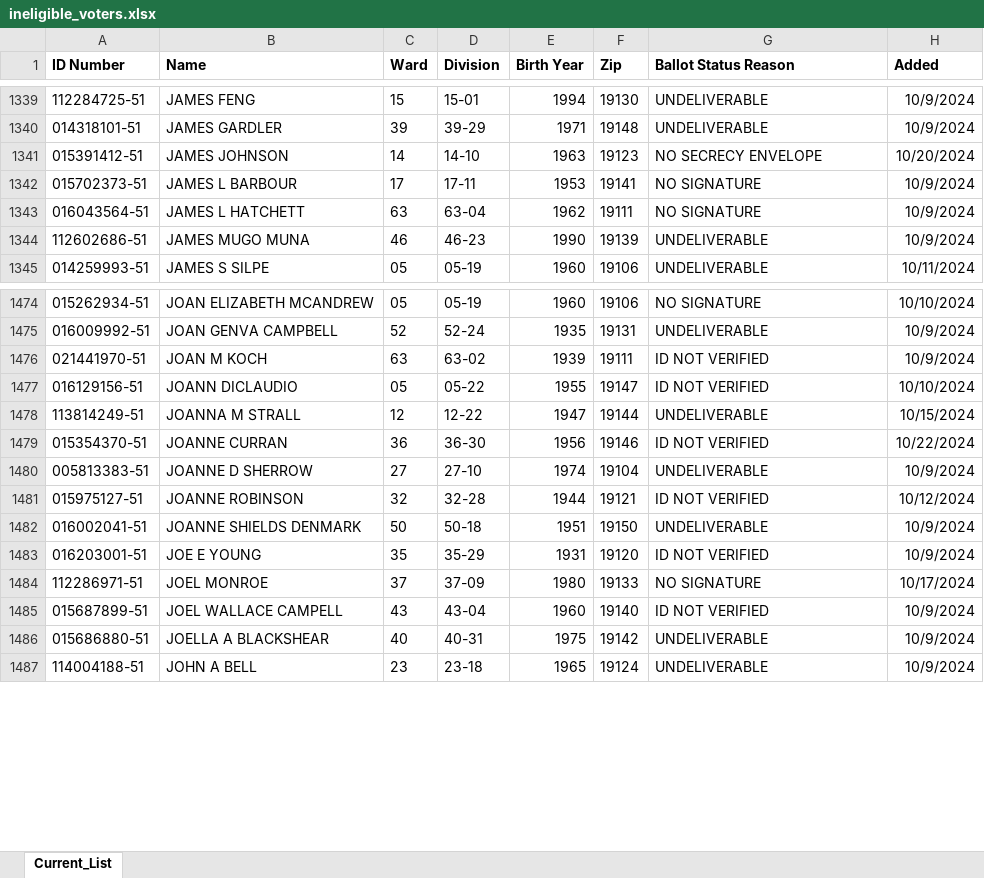
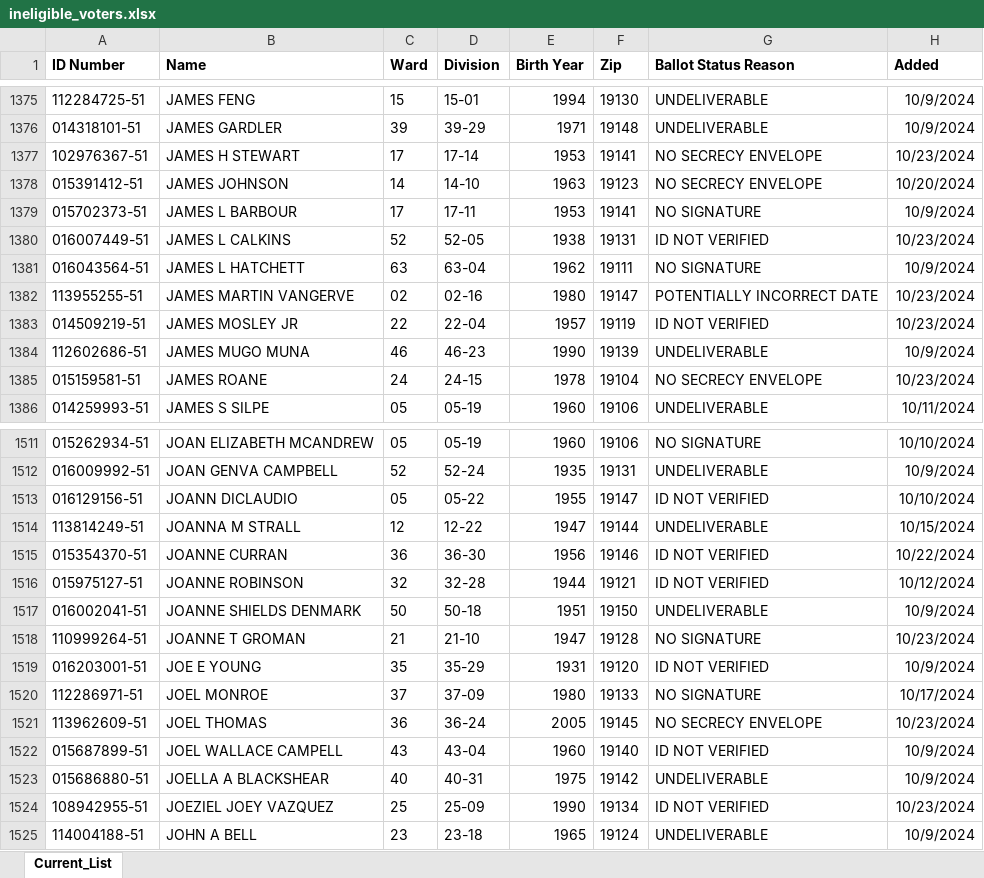
Before and after one commit to phillycivic/fixmyballotphilly.github.io, an Excel workbook: ineligible_voters.xlsx, sheet Current_List, drawn as a sheet; only a part is shown, gaps mark what is left out; values as stored, in another font and other column widths than the file's, no borders; conditional formats not drawn; removed rows and columns are numbered as before the commit, all else as after; the diff covers the shown part only; the diff names each change by its address in the sheet, - before the commit and + after, or states it on an @@ line.

```diff
--- a/ineligible_voters.xlsx (sheet Current_List)
+++ b/ineligible_voters.xlsx (sheet Current_List)
+row 1377: 102976367-51 | JAMES H STEWART | 17 | 17-14 | 1953 | 19141 | NO SECRECY ENVELOPE | 10/23/2024
+row 1380: 016007449-51 | JAMES L CALKINS | 52 | 52-05 | 1938 | 19131 | ID NOT VERIFIED | 10/23/2024
+row 1382: 113955255-51 | JAMES MARTIN VANGERVE | 02 | 02-16 | 1980 | 19147 | POTENTIALLY INCORRECT DATE | 10/23/2024
+row 1383: 014509219-51 | JAMES MOSLEY JR | 22 | 22-04 | 1957 | 19119 | ID NOT VERIFIED | 10/23/2024
+row 1385: 015159581-51 | JAMES ROANE | 24 | 24-15 | 1978 | 19104 | NO SECRECY ENVELOPE | 10/23/2024
-row 1476: 021441970-51 | JOAN M KOCH | 63 | 63-02 | 1939 | 19111 | ID NOT VERIFIED | 10/9/2024
-row 1480: 005813383-51 | JOANNE D SHERROW | 27 | 27-10 | 1974 | 19104 | UNDELIVERABLE | 10/9/2024
+row 1518: 110999264-51 | JOANNE T GROMAN | 21 | 21-10 | 1947 | 19128 | NO SIGNATURE | 10/23/2024
+row 1521: 113962609-51 | JOEL THOMAS | 36 | 36-24 | 2005 | 19145 | NO SECRECY ENVELOPE | 10/23/2024
+row 1524: 108942955-51 | JOEZIEL JOEY VAZQUEZ | 25 | 25-09 | 1990 | 19134 | ID NOT VERIFIED | 10/23/2024
```
Also changed, not shown: 158 added rows and 82 removed rows elsewhere in this sheet.
